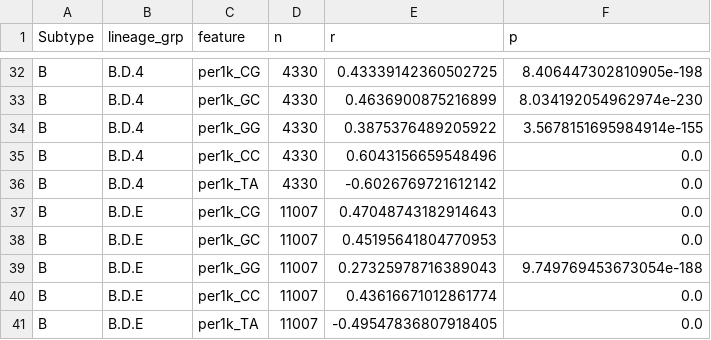
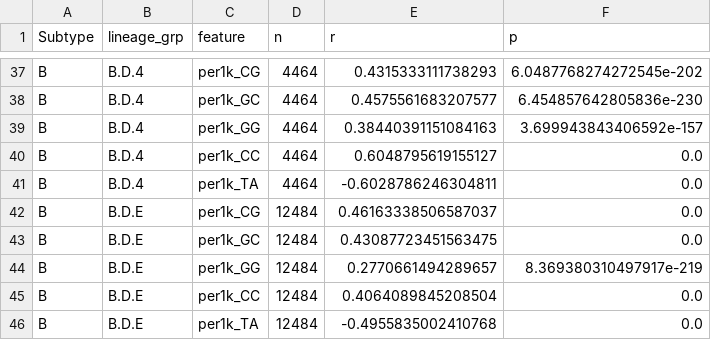
Before and after one commit to Wlimni/RSV, a TSV file: results/gc_correlation.tsv, drawn as a sheet; only a part is shown, gaps mark what is left out; addresses are those after the commit; the diff covers the shown part only; the diff names each change by its address in the sheet, - before the commit and + after, or states it on an @@ line.

```diff
--- a/results/gc_correlation.tsv
+++ b/results/gc_correlation.tsv
-D37:D41 (n): 4330
+D37:D41 (n): 4464
-E37 (r): 0.43339142360502725
+E37 (r): 0.4315333111738293
-F37 (p): 8.406447302810905e-198
+F37 (p): 6.0487768274272545e-202
-E38 (r): 0.4636900875216899
+E38 (r): 0.4575561683207577
-F38 (p): 8.034192054962974e-230
+F38 (p): 6.454857642805836e-230
-E39 (r): 0.3875376489205922
+E39 (r): 0.38440391151084163
-F39 (p): 3.5678151695984914e-155
+F39 (p): 3.699943843406592e-157
-E40 (r): 0.6043156659548496
+E40 (r): 0.6048795619155127
-E41 (r): -0.6026769721612142
+E41 (r): -0.6028786246304811
-D42:D46 (n): 11007
+D42:D46 (n): 12484
-E42 (r): 0.47048743182914643
+E42 (r): 0.46163338506587037
-E43 (r): 0.45195641804770953
+E43 (r): 0.43087723451563475
-E44 (r): 0.27325978716389043
+E44 (r): 0.2770661494289657
-F44 (p): 9.749769453673054e-188
+F44 (p): 8.369380310497917e-219
-E45 (r): 0.43616671012861774
+E45 (r): 0.4064089845208504
-E46 (r): -0.49547836807918405
+E46 (r): -0.4955835002410768
```
Also changed, not shown: 5 added rows and 83 edited cells elsewhere in this file, results/lineages.tsv, results/sensitivity_level4.tsv, 21 other files.
